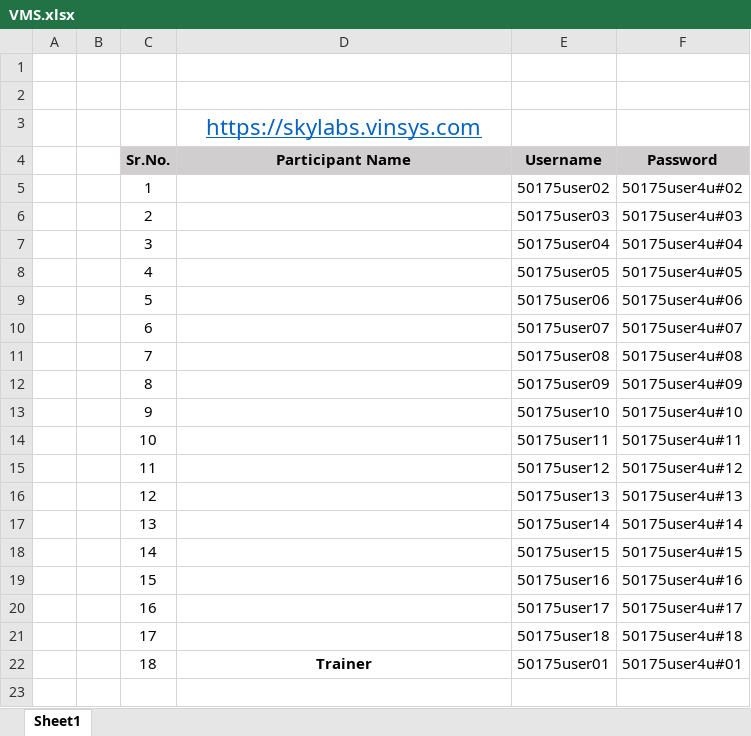
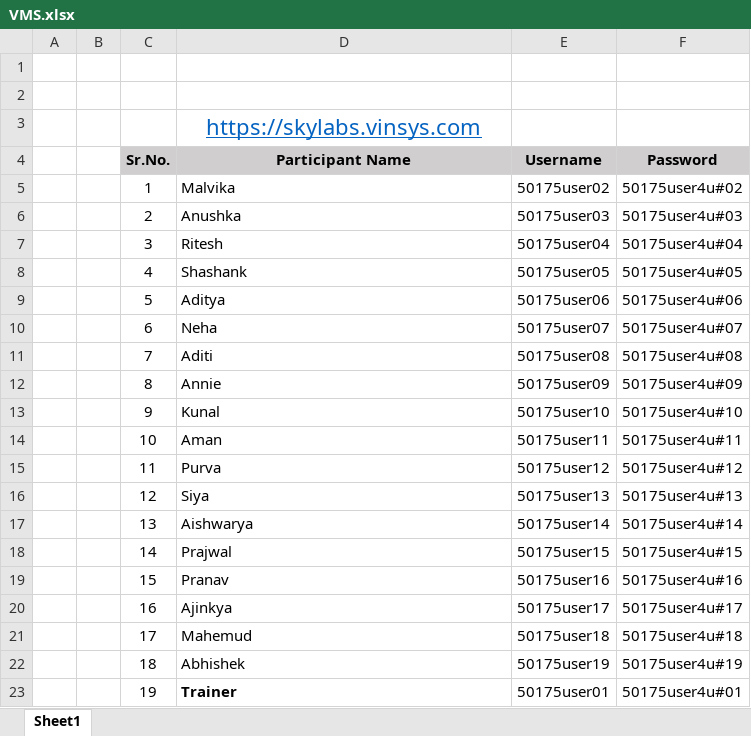
Before and after one commit to suryakantss/NiceDevOpsTraining, an Excel workbook: VMS.xlsx, sheet Sheet1, drawn as a sheet; values as stored, in another font and other column widths than the file's, no borders; the diff names each change by its address in the sheet, - before the commit and + after, or states it on an @@ line.

Commit message:
Docker

```diff
--- a/VMS.xlsx (sheet Sheet1)
+++ b/VMS.xlsx (sheet Sheet1)
-D5 (Participant Name): (empty)
+D5 (Participant Name): Malvika
-D6 (Participant Name): (empty)
+D6 (Participant Name): Anushka
-D7 (Participant Name): (empty)
+D7 (Participant Name): Ritesh
-D8 (Participant Name): (empty)
+D8 (Participant Name): Shashank
-D9 (Participant Name): (empty)
+D9 (Participant Name): Aditya
-D10 (Participant Name): (empty)
+D10 (Participant Name): Neha
-D11 (Participant Name): (empty)
+D11 (Participant Name): Aditi
-D12 (Participant Name): (empty)
+D12 (Participant Name): Annie
-D13 (Participant Name): (empty)
+D13 (Participant Name): Kunal
-D14 (Participant Name): (empty)
+D14 (Participant Name): Aman
-D15 (Participant Name): (empty)
+D15 (Participant Name): Purva
-D16 (Participant Name): (empty)
+D16 (Participant Name): Siya
-D17 (Participant Name): (empty)
+D17 (Participant Name): Aishwarya
-D18 (Participant Name): (empty)
+D18 (Participant Name): Prajwal
-D19 (Participant Name): (empty)
+D19 (Participant Name): Pranav
-D20 (Participant Name): (empty)
+D20 (Participant Name): Ajinkya
-D21 (Participant Name): (empty)
+D21 (Participant Name): Mahemud
-D22 (Participant Name): Trainer
+D22 (Participant Name): Abhishek
@@ D22 bold: on → off, alignment: center → left @@
-E22 (Username): 50175user01
+E22 (Username): 50175user19
-F22 (Password): 50175user4u#01
+F22 (Password): 50175user4u#19
+row 23:  |  | 19 | Trainer | 50175user01 | 50175user4u#01
```
